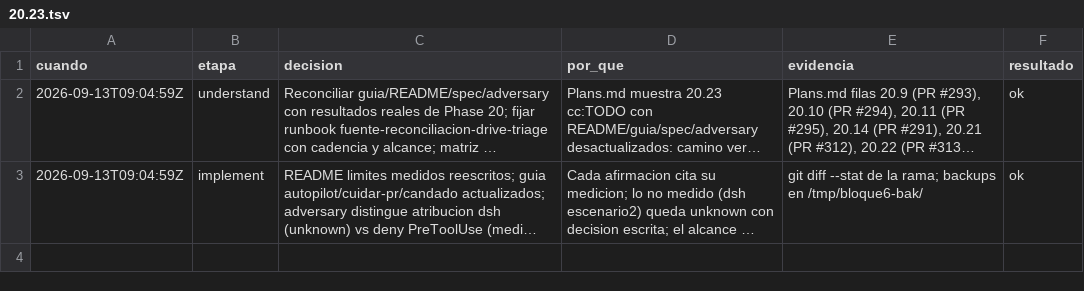
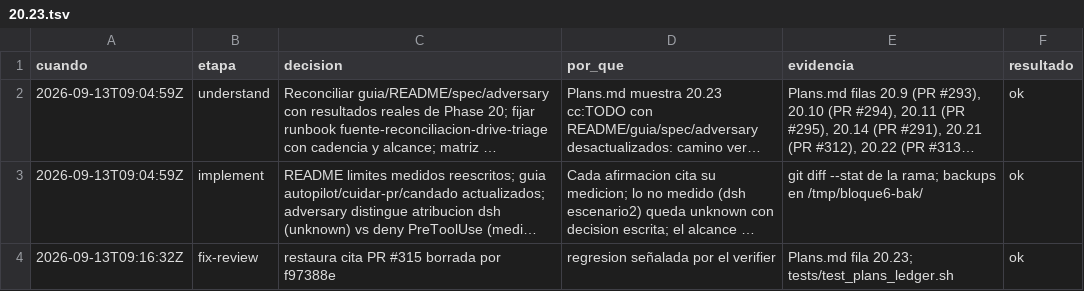
Before and after one commit to gon0801/summonaikit-claude, a TSV file: .saikit/decisiones/20.23.tsv, drawn as a sheet; long unchanged cells end in …; the diff names each change by its address in the sheet, - before the commit and + after, or states it on an @@ line.

Commit message:
chore(20.23): rastro fix-review restaura cita PR #315

```diff
--- a/.saikit/decisiones/20.23.tsv
+++ b/.saikit/decisiones/20.23.tsv
+row 4: 2026-09-13T09:16:32Z | fix-review | restaura cita PR #315 borrada por f97388e | regresion señalada por el verifier | Plans.md fila 20.23; tests/test_plans_ledger.sh | ok
```
